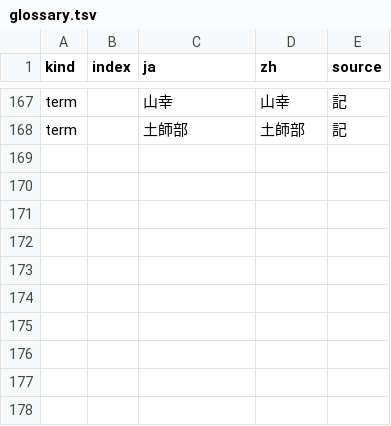
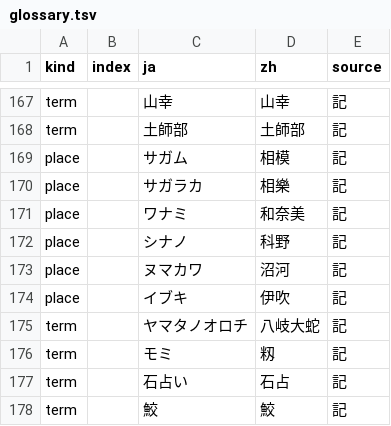
Before and after one commit to tzengyuxio/kami-zh, a TSV file: translation/glossary.tsv, drawn as a sheet; only a part is shown, gaps mark what is left out.

```diff
--- a/translation/glossary.tsv
+++ b/translation/glossary.tsv
@@ -168 +168,11 @@ term		山幸	山幸	記
 term		土師部	土師部	記
+place		サガム	相模	記
+place		サガラカ	相樂	記
+place		ワナミ	和奈美	記
+place		シナノ	科野	記
+place		ヌマカワ	沼河	記
+place		イブキ	伊吹	記
+term		ヤマタノオロチ	八岐大蛇	記
+term		モミ	籾	記
+term		石占い	石占	記
+term		鮫	鮫	記
```
Also changed, not shown: 2 other files.
